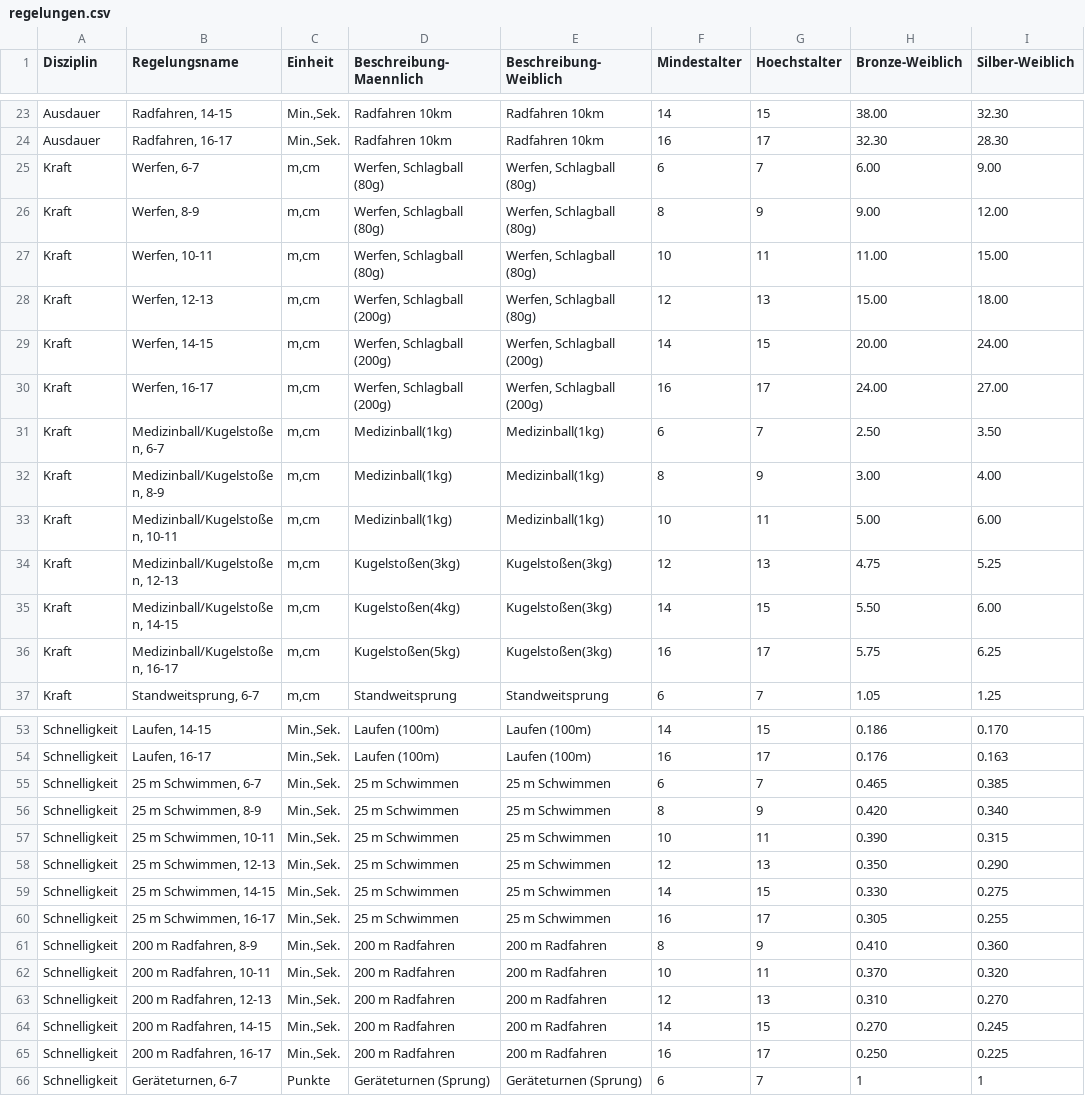
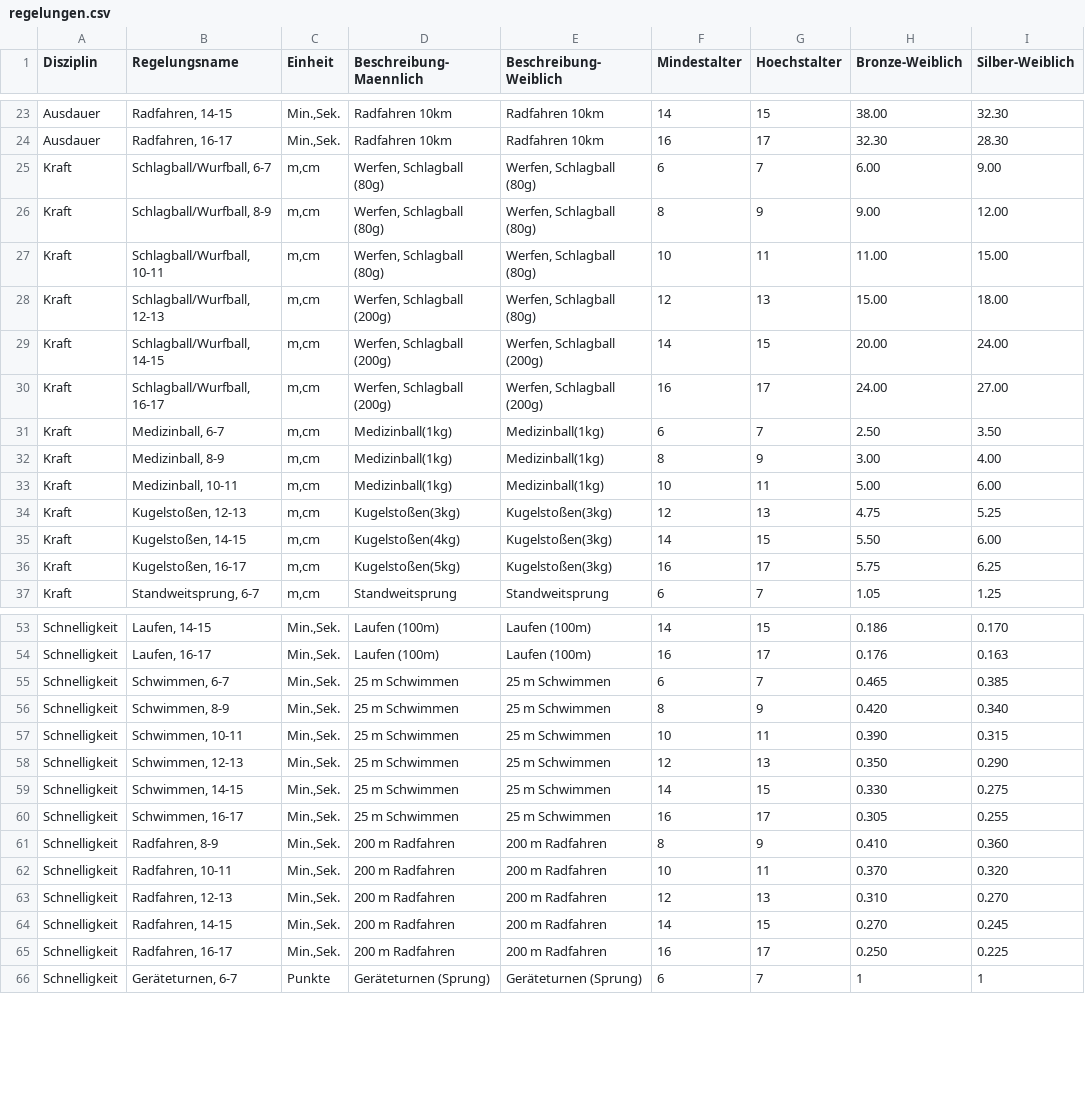
Before and after one commit to olel3009/SportV2, a CSV file: api/data/regelungen.csv, drawn as a sheet; only a part is shown, gaps mark what is left out; the diff covers the shown part only; the diff names each change by its address in the sheet, - before the commit and + after, or states it on an @@ line.

```diff
--- a/api/data/regelungen.csv
+++ b/api/data/regelungen.csv
-B25 (Regelungsname): Werfen, 6-7
+B25 (Regelungsname): Schlagball/Wurfball, 6-7
-B26 (Regelungsname): Werfen, 8-9
+B26 (Regelungsname): Schlagball/Wurfball, 8-9
-B27 (Regelungsname): Werfen, 10-11
+B27 (Regelungsname): Schlagball/Wurfball, 10-11
-B28 (Regelungsname): Werfen, 12-13
+B28 (Regelungsname): Schlagball/Wurfball, 12-13
-B29 (Regelungsname): Werfen, 14-15
+B29 (Regelungsname): Schlagball/Wurfball, 14-15
-B30 (Regelungsname): Werfen, 16-17
+B30 (Regelungsname): Schlagball/Wurfball, 16-17
-B31 (Regelungsname): Medizinball/Kugelstoßen, 6-7
+B31 (Regelungsname): Medizinball, 6-7
-B32 (Regelungsname): Medizinball/Kugelstoßen, 8-9
+B32 (Regelungsname): Medizinball, 8-9
-B33 (Regelungsname): Medizinball/Kugelstoßen, 10-11
+B33 (Regelungsname): Medizinball, 10-11
-B34 (Regelungsname): Medizinball/Kugelstoßen, 12-13
+B34 (Regelungsname): Kugelstoßen, 12-13
-B35 (Regelungsname): Medizinball/Kugelstoßen, 14-15
+B35 (Regelungsname): Kugelstoßen, 14-15
-B36 (Regelungsname): Medizinball/Kugelstoßen, 16-17
+B36 (Regelungsname): Kugelstoßen, 16-17
-B55 (Regelungsname): 25 m Schwimmen, 6-7
+B55 (Regelungsname): Schwimmen, 6-7
-B56 (Regelungsname): 25 m Schwimmen, 8-9
+B56 (Regelungsname): Schwimmen, 8-9
-B57 (Regelungsname): 25 m Schwimmen, 10-11
+B57 (Regelungsname): Schwimmen, 10-11
-B58 (Regelungsname): 25 m Schwimmen, 12-13
+B58 (Regelungsname): Schwimmen, 12-13
-B59 (Regelungsname): 25 m Schwimmen, 14-15
+B59 (Regelungsname): Schwimmen, 14-15
-B60 (Regelungsname): 25 m Schwimmen, 16-17
+B60 (Regelungsname): Schwimmen, 16-17
-B61 (Regelungsname): 200 m Radfahren, 8-9
+B61 (Regelungsname): Radfahren, 8-9
-B62 (Regelungsname): 200 m Radfahren, 10-11
+B62 (Regelungsname): Radfahren, 10-11
-B63 (Regelungsname): 200 m Radfahren, 12-13
+B63 (Regelungsname): Radfahren, 12-13
-B64 (Regelungsname): 200 m Radfahren, 14-15
+B64 (Regelungsname): Radfahren, 14-15
-B65 (Regelungsname): 200 m Radfahren, 16-17
+B65 (Regelungsname): Radfahren, 16-17
```
Also changed, not shown: 6 edited cells elsewhere in this file, api/data/athleten-leistungen.csv.
